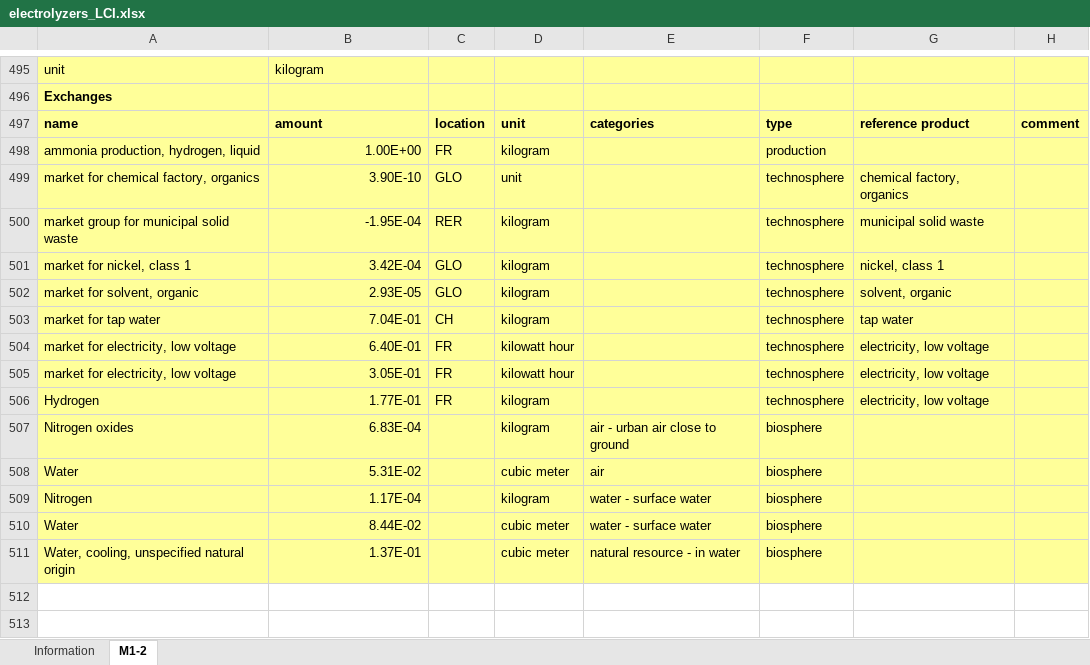
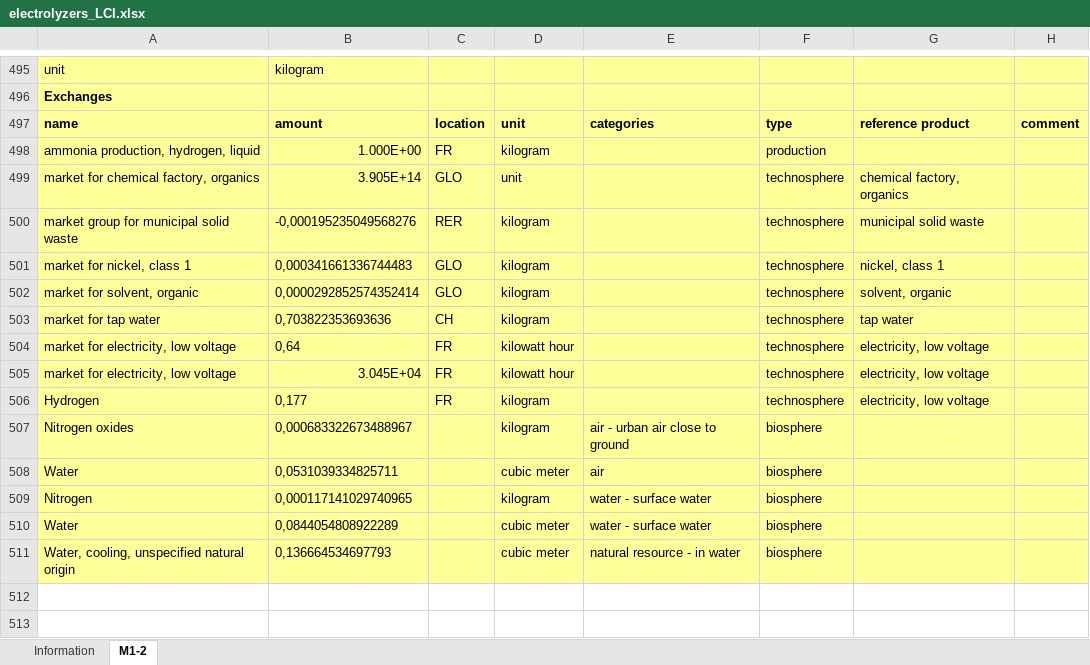
Before and after one commit to juliana-steinbach/HySPI_app, an Excel workbook: electrolyzers_LCI.xlsx, sheet M1-2, drawn as a sheet; only a part is shown, gaps mark what is left out; values as stored, in another font and other column widths than the file's, no borders; the diff covers the shown part only; the diff names each change by its address in the sheet, - before the commit and + after, or states it on an @@ line.

```diff
--- a/electrolyzers_LCI.xlsx (sheet M1-2)
+++ b/electrolyzers_LCI.xlsx (sheet M1-2)
-B498: 1.00E+00
+B498: 1.000E+00
-B499: 3.90E-10
+B499: 3.905E+14
-B500: -1.95E-04
+B500: -0,000195235049568276
-B501: 3.42E-04
+B501: 0,000341661336744483
-B502: 2.93E-05
+B502: 0,0000292852574352414
-B503: 7.04E-01
+B503: 0,703822353693636
-B504: 6.40E-01
+B504: 0,64
-B505: 3.05E-01
+B505: 3.045E+04
-B506: 1.77E-01
+B506: 0,177
-B507: 6.83E-04
+B507: 0,000683322673488967
-B508: 5.31E-02
+B508: 0,0531039334825711
-B509: 1.17E-04
+B509: 0,000117141029740965
-B510: 8.44E-02
+B510: 0,0844054808922289
-B511: 1.37E-01
+B511: 0,136664534697793
```
Also changed, not shown: 145 added rows, 1 removed row, 766 edited cells and cell formats elsewhere in this sheet, 2 other files.
